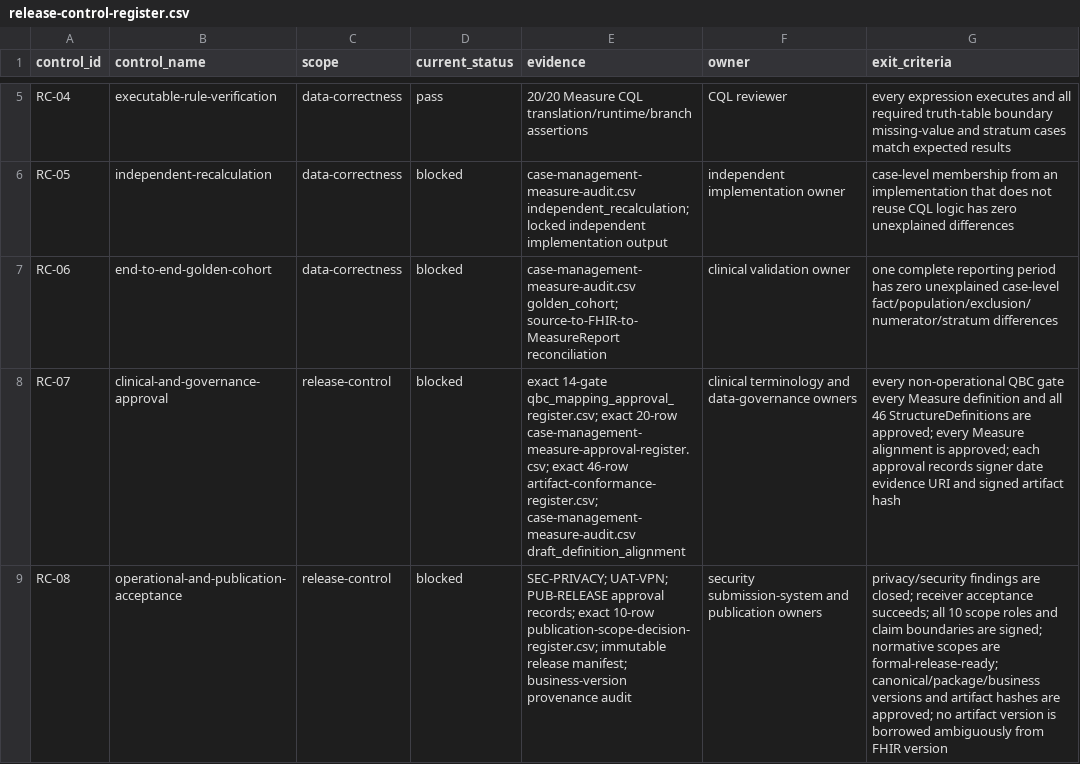
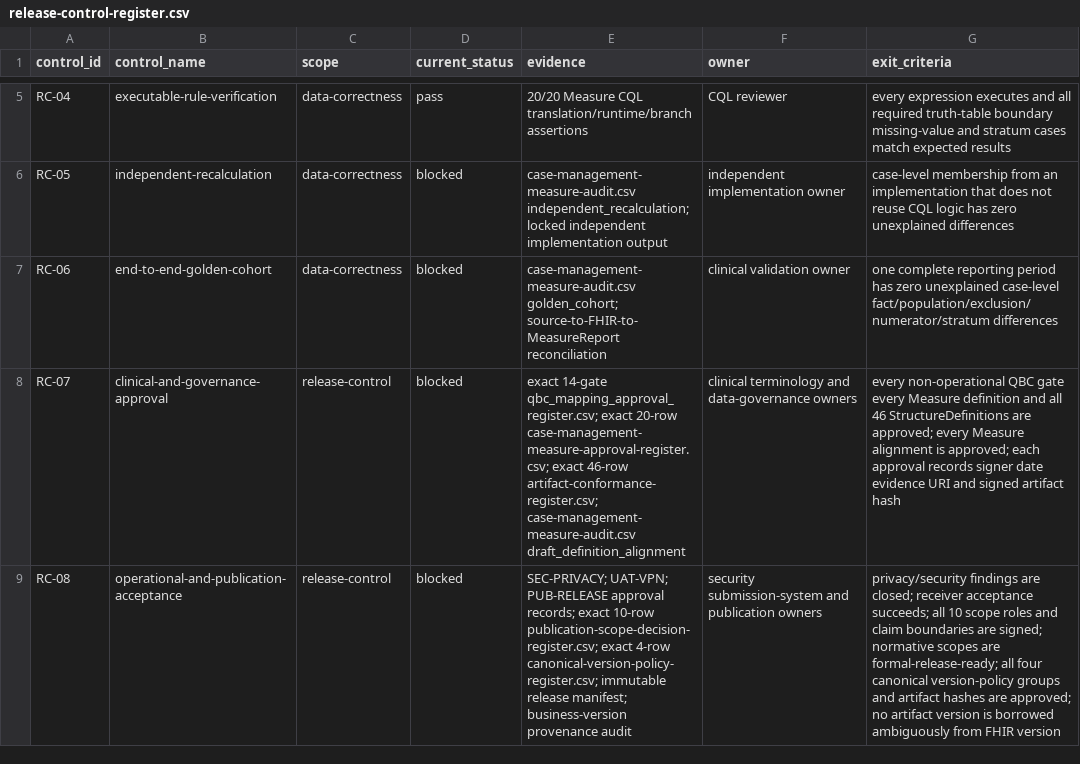
Before and after one commit to erichuang777777/TW-Breast-Cancer-FHIR-IG, a CSV file: mappings/publication/release-control-register.csv, drawn as a sheet; only a part is shown, gaps mark what is left out; the diff names each change by its address in the sheet, - before the commit and + after, or states it on an @@ line.

Commit message:
Gate canonical business version provenance

```diff
--- a/mappings/publication/release-control-register.csv
+++ b/mappings/publication/release-control-register.csv
-E9 (evidence): …10-row publication-scope-decision-register.csv; immutable release…
+E9 (evidence): …10-row publication-scope-decision-register.csv; exact 4-row canonical-version-policy-register.csv; immutable release…
-G9 (exit_criteria): …are formal-release-ready; canonical/package/business versions and artifact…
+G9 (exit_criteria): …are formal-release-ready; all four canonical version-policy groups and artifact…
```
Also changed, not shown: 12 other files.
